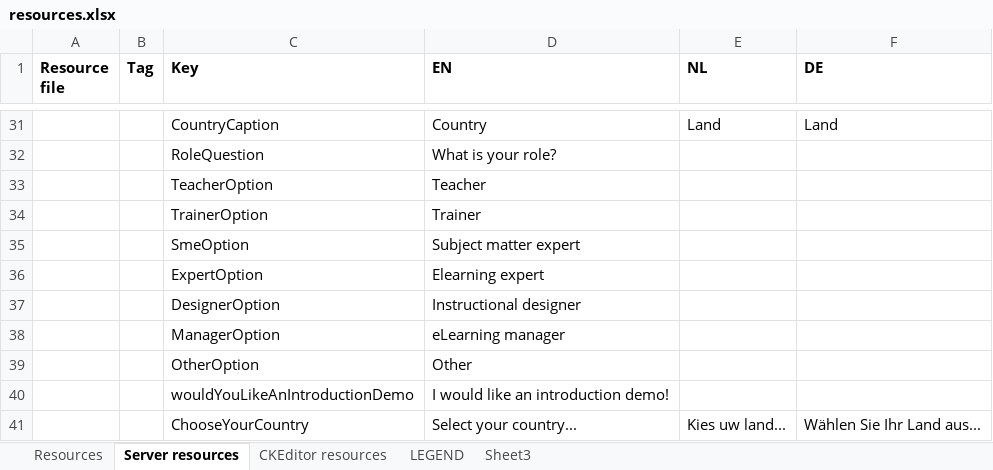
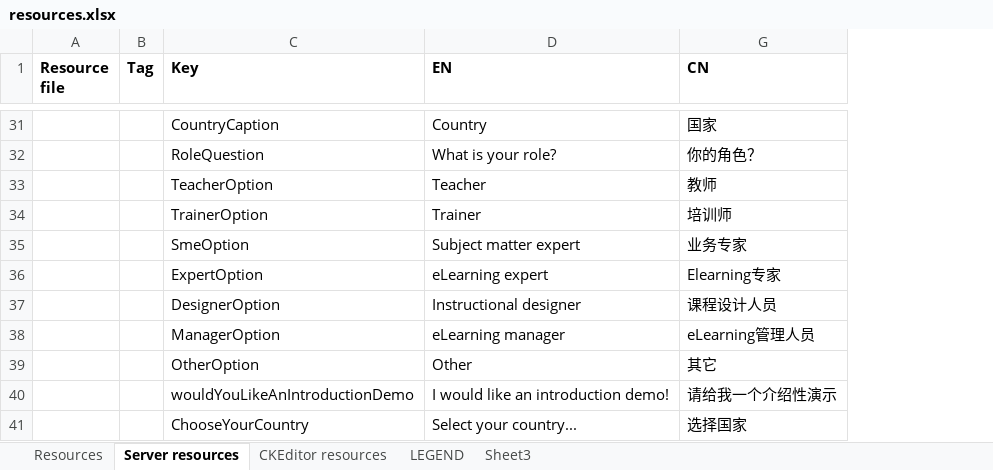
Before and after one commit to jaw4ik/assessment, an Excel workbook: sources/easygenerator.Web/App/localization/resources.xlsx, sheet Server resources, drawn as a sheet; only a part is shown, gaps mark what is left out; values as stored, in another font and other column widths than the file's, no borders; charts and pictures not drawn; removed rows and columns are numbered as before the commit, all else as after; the diff covers the shown part only; the diff names each change by its address in the sheet, - before the commit and + after, or states it on an @@ line.

```diff
--- a/sources/easygenerator.Web/App/localization/resources.xlsx (sheet Server resources)
+++ b/sources/easygenerator.Web/App/localization/resources.xlsx (sheet Server resources)
@@ column E (NL) hidden, rows 31-41: Land |  |  |  |  |  |  |  |  |  | Kies uw land... @@
@@ column F (DE) hidden, rows 31-41: Land |  |  |  |  |  |  |  |  |  | Wählen Sie Ihr Land aus... @@
+column G (CN), rows 31-41: 国家 | 你的角色？ | 教师 | 培训师 | 业务专家 | Elearning专家 | 课程设计人员 | eLearning管理人员 | 其它 | 请给我一个介绍性演示 | 选择国家
-D36 (EN): Elearning expert
+D36 (EN): eLearning expert
```
Also changed, not shown: cell formats elsewhere in this sheet, sheet Resources, hidden cells, charts or pictures, 2 other files.
